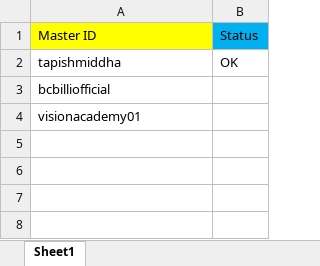
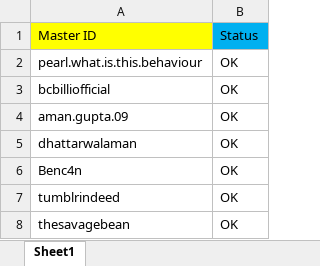
Before and after one commit to surya-x/Instagram_like_follow, an Excel workbook: assets/insta_search_found.xlsx, sheet Sheet1, drawn as a sheet; values as stored, in another font and other column widths than the file's, no borders; removed rows and columns are numbered as before the commit, all else as after; the diff names each change by its address in the sheet, - before the commit and + after, or states it on an @@ line.

Commit message:
TOOOO much to say what i have changed, so you have to look at it :)

```diff
--- a/assets/insta_search_found.xlsx (sheet Sheet1)
+++ b/assets/insta_search_found.xlsx (sheet Sheet1)
-A2: tapishmiddha
+A2: pearl.what.is.this.behaviour
-B3: (empty)
+B3: OK
-row 4: visionacademy01
+row 4: aman.gupta.09 | OK
+row 5: dhattarwalaman | OK
+row 6: Benc4n | OK
+row 7: tumblrindeed | OK
+row 8: thesavagebean | OK
```
Also changed, not shown: assets/credentials.xlsx, assets/parameters.xlsx, 3 other files.
